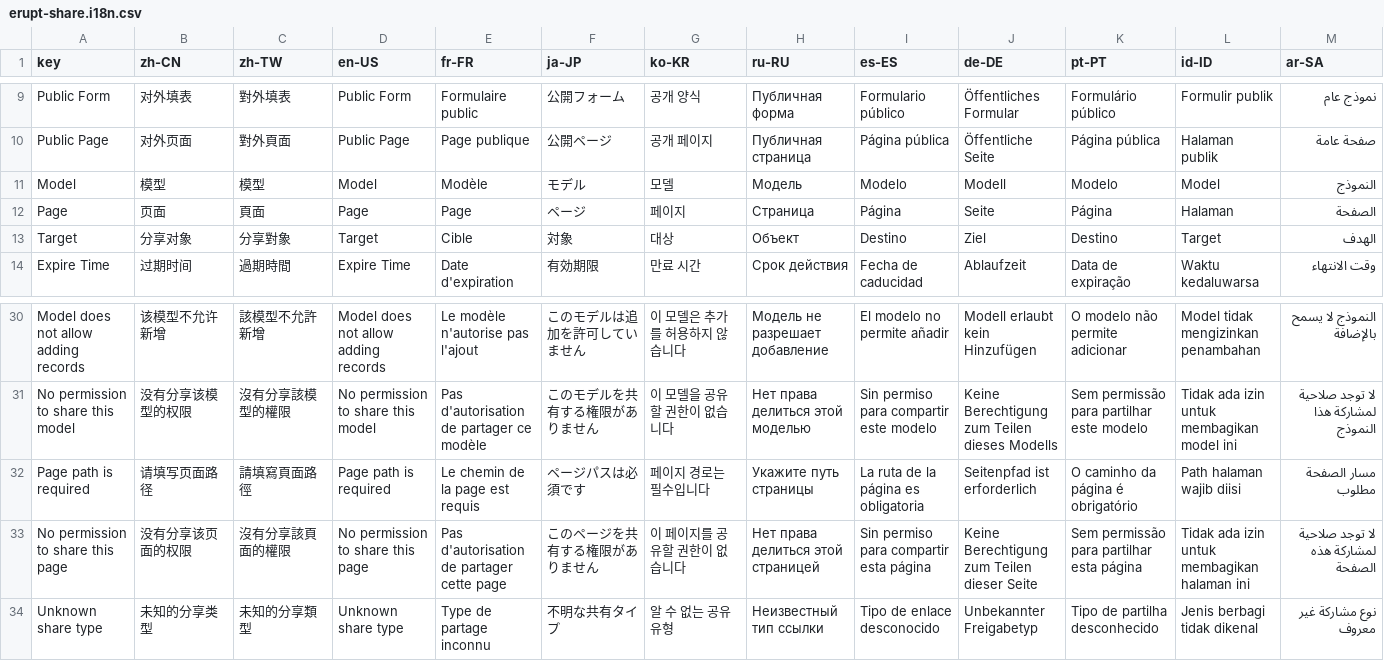
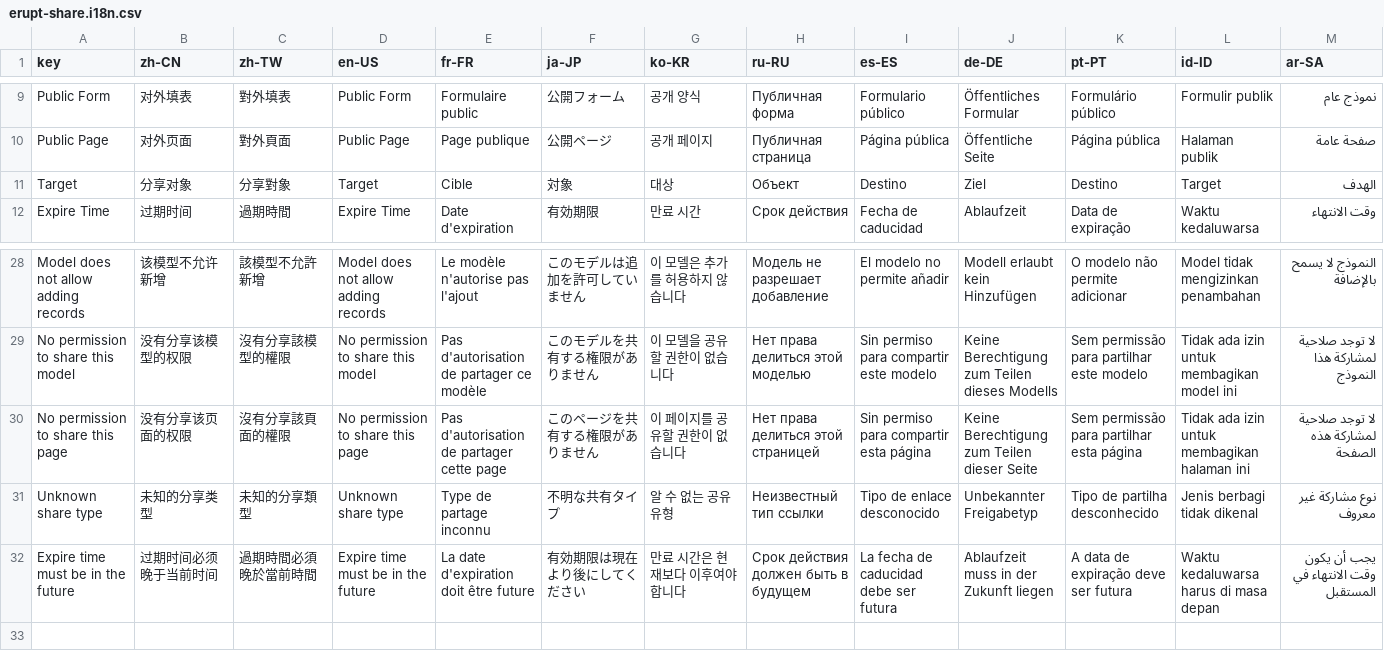
Before and after one commit to erupts/erupt, a CSV file: erupt-plugin/erupt-share/src/main/resources/i18n/erupt-share.i18n.csv, drawn as a sheet; only a part is shown, gaps mark what is left out.

```diff
--- a/erupt-plugin/erupt-share/src/main/resources/i18n/erupt-share.i18n.csv
+++ b/erupt-plugin/erupt-share/src/main/resources/i18n/erupt-share.i18n.csv
@@ -10,4 +10,2 @@ Public Form,对外填表,對外填表,Public Form,Formulaire public,公開フォ
 Public Page,对外页面,對外頁面,Public Page,Page publique,公開ページ,공개 페이지,Публичная страница,Página pública,Öffentliche Seite,Página pública,Halaman publik,صفحة عامة
-Model,模型,模型,Model,Modèle,モデル,모델,Модель,Modelo,Modell,Modelo,Model,النموذج
-Page,页面,頁面,Page,Page,ページ,페이지,Страница,Página,Seite,Página,Halaman,الصفحة
 Target,分享对象,分享對象,Target,Cible,対象,대상,Объект,Destino,Ziel,Destino,Target,الهدف
@@ -31,4 +29,4 @@ Model does not allow adding records,该模型不允许新增,該模型不允許
 No permission to share this model,没有分享该模型的权限,沒有分享該模型的權限,No permission to share this model,Pas d'autorisation de partager ce modèle,このモデルを共有する権限がありません,이 모델을 공유할 권한이 없습니다,Нет права делиться этой моделью,Sin permiso para compartir este modelo,Keine Berechtigung zum Teilen dieses Modells,Sem permissão para partilhar este modelo,Tidak ada izin untuk membagikan model ini,لا توجد صلاحية لمشاركة هذا النموذج
-Page path is required,请填写页面路径,請填寫頁面路徑,Page path is required,Le chemin de la page est requis,ページパスは必須です,페이지 경로는 필수입니다,Укажите путь страницы,La ruta de la página es obligatoria,Seitenpfad ist erforderlich,O caminho da página é obrigatório,Path halaman wajib diisi,مسار الصفحة مطلوب
 No permission to share this page,没有分享该页面的权限,沒有分享該頁面的權限,No permission to share this page,Pas d'autorisation de partager cette page,このページを共有する権限がありません,이 페이지를 공유할 권한이 없습니다,Нет права делиться этой страницей,Sin permiso para compartir esta página,Keine Berechtigung zum Teilen dieser Seite,Sem permissão para partilhar esta página,Tidak ada izin untuk membagikan halaman ini,لا توجد صلاحية لمشاركة هذه الصفحة
 Unknown share type,未知的分享类型,未知的分享類型,Unknown share type,Type de partage inconnu,不明な共有タイプ,알 수 없는 공유 유형,Неизвестный тип ссылки,Tipo de enlace desconocido,Unbekannter Freigabetyp,Tipo de partilha desconhecido,Jenis berbagi tidak dikenal,نوع مشاركة غير معروف
+Expire time must be in the future,过期时间必须晚于当前时间,過期時間必須晚於當前時間,Expire time must be in the future,La date d'expiration doit être future,有効期限は現在より後にしてください,만료 시간은 현재보다 이후여야 합니다,Срок действия должен быть в будущем,La fecha de caducidad debe ser futura,Ablaufzeit muss in der Zukunft liegen,A data de expiração deve ser futura,Waktu kedaluwarsa harus di masa depan,يجب أن يكون وقت الانتهاء في المستقبل
```
Also changed, not shown: 15 other files.
